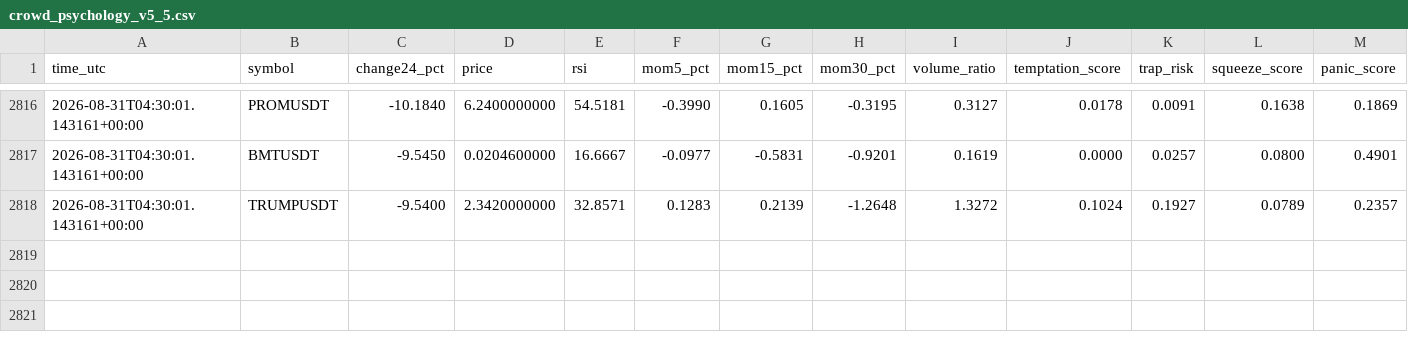
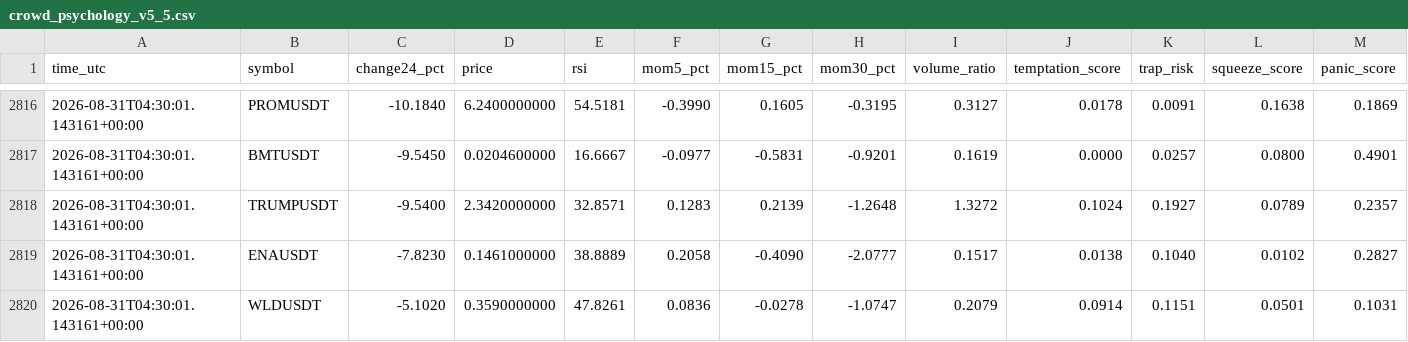
Before and after one commit to mrmatinbolandnazar-web/crypto-paper-bot, a CSV file: vps_reports/crowd_psychology_v5_5.csv, drawn as a sheet; only a part is shown, gaps mark what is left out; rows hold the shown columns only; the diff names each change by its address in the sheet, - before the commit and + after, or states it on an @@ line.

```diff
--- a/vps_reports/crowd_psychology_v5_5.csv
+++ b/vps_reports/crowd_psychology_v5_5.csv
+row 2819: 2026-08-31T04:30:01.143161+00:00 | ENAUSDT | -7.8230 | 0.1461000000 | 38.8889 | 0.2058 | -0.4090 | -2.0777 | 0.1517 | 0.0138 | 0.1040 | 0.0102 | 0.2827
+row 2820: 2026-08-31T04:30:01.143161+00:00 | WLDUSDT | -5.1020 | 0.3590000000 | 47.8261 | 0.0836 | -0.0278 | -1.0747 | 0.2079 | 0.0914 | 0.1151 | 0.0501 | 0.1031
```
Also changed, not shown: vps_reports/news_shadow_v5_4.csv, 9 other files.
